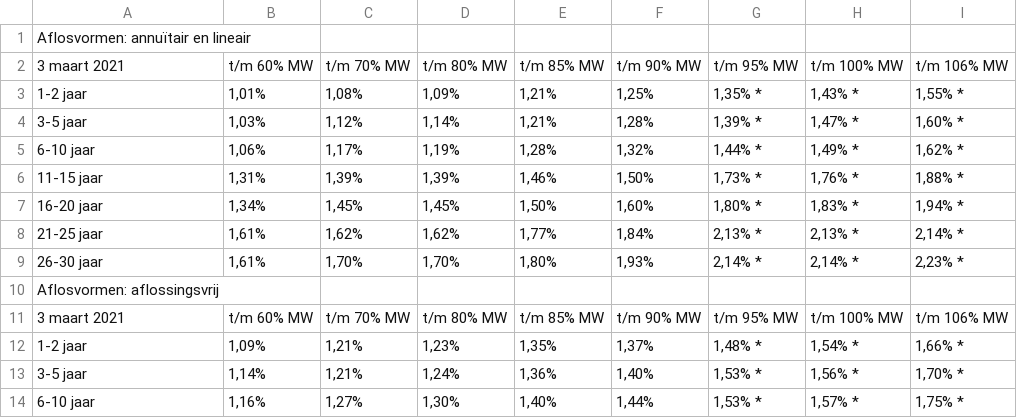
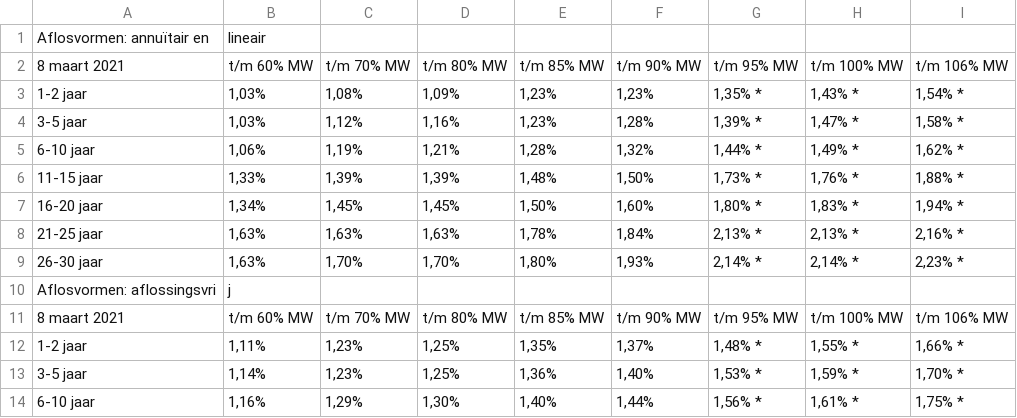
Before and after one commit to Tswagerman/InterestRates, a CSV file: database/Clarian_Wonen.csv, drawn as a sheet; only a part is shown; the diff covers the shown part only.

```diff
--- a/database/Clarian_Wonen.csv
+++ b/database/Clarian_Wonen.csv
@@ -1,14 +1,14 @@
-"Aflosvormen: annuïtair en lineair","","","","","","","",""
-"3 maart 2021","t/m 60% MW","t/m 70% MW","t/m 80% MW","t/m 85% MW","t/m 90% MW","t/m 95% MW","t/m 100% MW","t/m 106% MW"
-"1-2 jaar","1,01%","1,08%","1,09%","1,21%","1,25%","1,35% *","1,43% *","1,55% *"
-"3-5 jaar","1,03%","1,12%","1,14%","1,21%","1,28%","1,39% *","1,47% *","1,60% *"
-"6-10 jaar","1,06%","1,17%","1,19%","1,28%","1,32%","1,44% *","1,49% *","1,62% *"
-"11-15 jaar","1,31%","1,39%","1,39%","1,46%","1,50%","1,73% *","1,76% *","1,88% *"
+"Aflosvormen: annuïtair en","lineair","","","","","","",""
+"8 maart 2021","t/m 60% MW","t/m 70% MW","t/m 80% MW","t/m 85% MW","t/m 90% MW","t/m 95% MW","t/m 100% MW","t/m 106% MW"
+"1-2 jaar","1,03%","1,08%","1,09%","1,23%","1,23%","1,35% *","1,43% *","1,54% *"
+"3-5 jaar","1,03%","1,12%","1,16%","1,23%","1,28%","1,39% *","1,47% *","1,58% *"
+"6-10 jaar","1,06%","1,19%","1,21%","1,28%","1,32%","1,44% *","1,49% *","1,62% *"
+"11-15 jaar","1,33%","1,39%","1,39%","1,48%","1,50%","1,73% *","1,76% *","1,88% *"
 "16-20 jaar","1,34%","1,45%","1,45%","1,50%","1,60%","1,80% *","1,83% *","1,94% *"
-"21-25 jaar","1,61%","1,62%","1,62%","1,77%","1,84%","2,13% *","2,13% *","2,14% *"
-"26-30 jaar","1,61%","1,70%","1,70%","1,80%","1,93%","2,14% *","2,14% *","2,23% *"
-"Aflosvormen: aflossingsvrij","","","","","","","",""
-"3 maart 2021","t/m 60% MW","t/m 70% MW","t/m 80% MW","t/m 85% MW","t/m 90% MW","t/m 95% MW","t/m 100% MW","t/m 106% MW"
-"1-2 jaar","1,09%","1,21%","1,23%","1,35%","1,37%","1,48% *","1,54% *","1,66% *"
-"3-5 jaar","1,14%","1,21%","1,24%","1,36%","1,40%","1,53% *","1,56% *","1,70% *"
-"6-10 jaar","1,16%","1,27%","1,30%","1,40%","1,44%","1,53% *","1,57% *","1,75% *"
+"21-25 jaar","1,63%","1,63%","1,63%","1,78%","1,84%","2,13% *","2,13% *","2,16% *"
+"26-30 jaar","1,63%","1,70%","1,70%","1,80%","1,93%","2,14% *","2,14% *","2,23% *"
+"Aflosvormen: aflossingsvri","j","","","","","","",""
+"8 maart 2021","t/m 60% MW","t/m 70% MW","t/m 80% MW","t/m 85% MW","t/m 90% MW","t/m 95% MW","t/m 100% MW","t/m 106% MW"
+"1-2 jaar","1,11%","1,23%","1,25%","1,35%","1,37%","1,48% *","1,55% *","1,66% *"
+"3-5 jaar","1,14%","1,23%","1,25%","1,36%","1,40%","1,53% *","1,59% *","1,70% *"
+"6-10 jaar","1,16%","1,29%","1,30%","1,40%","1,44%","1,56% *","1,61% *","1,75% *"
```
Also changed, not shown: 1 added row, 1 removed row and 12 edited cells elsewhere in this file, 5 other files.
